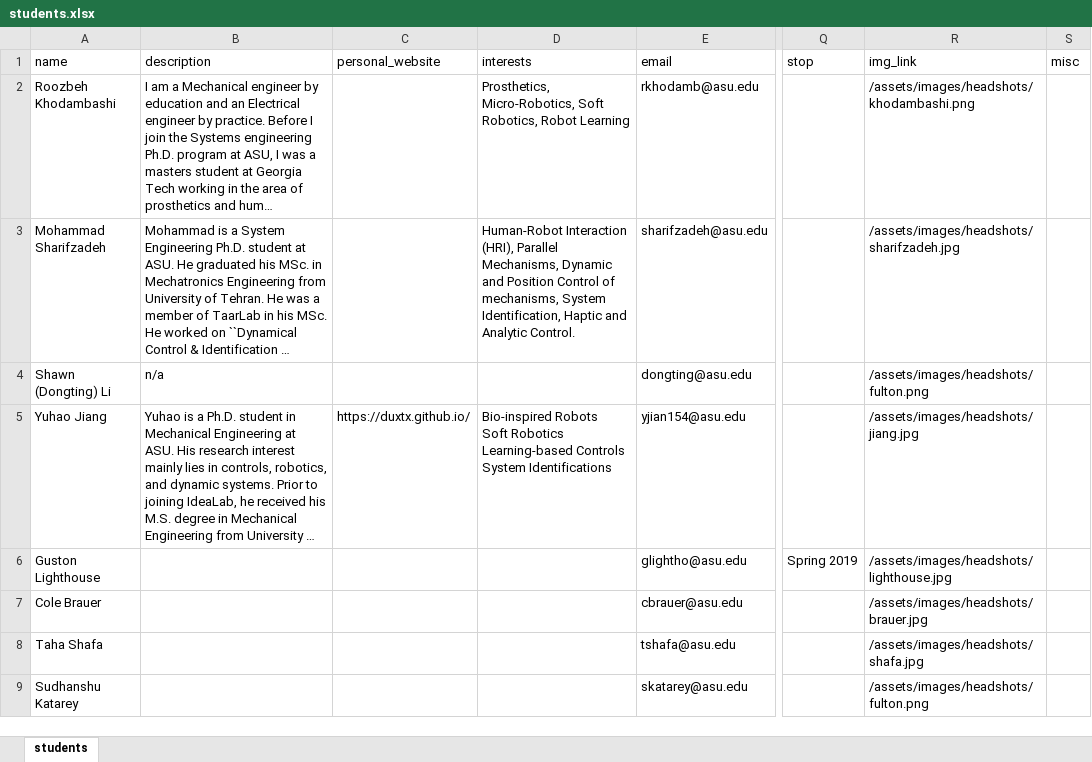
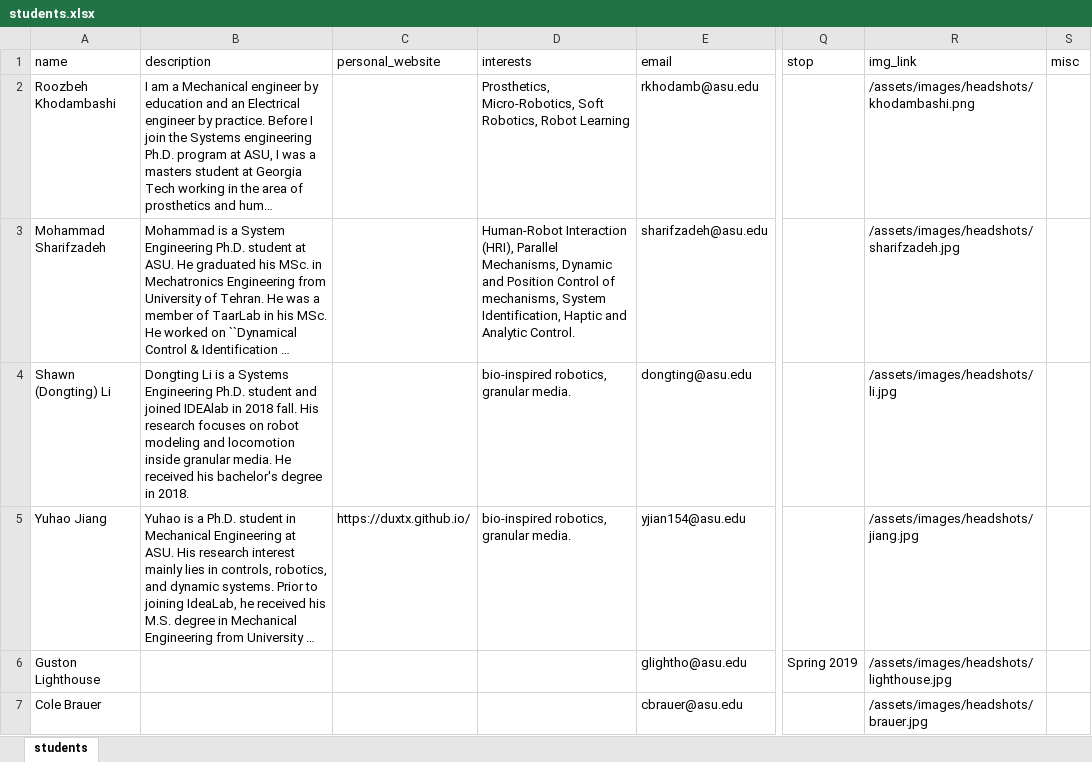
Before and after one commit to idealabasu/idealab_jekyll_source, an Excel workbook: _data/students.xlsx, sheet students, drawn as a sheet; only a part is shown, gaps mark what is left out; the shorter side is filled out with more unchanged rows; long unchanged cells end in …; values as stored, in another font and other column widths than the file's, no borders; ↵ is a line break in a cell; the diff names each change by its address in the sheet, - before the commit and + after, or states it on an @@ line.

```diff
--- a/_data/students.xlsx (sheet students)
+++ b/_data/students.xlsx (sheet students)
-B4 (description): n/a
+B4 (description): Dongting Li is a Systems Engineering Ph.D. student and joined IDEAlab in 2018 fall. His research focuses on robot modeling and locomotion inside granular media. He received his bachelor's degree in 2018.
-D4 (interests): (empty)
+D4 (interests): bio-inspired robotics, granular media.
-R4 (img_link): /assets/images/headshots/fulton.png
+R4 (img_link): /assets/images/headshots/li.jpg
-D5 (interests): Bio-inspired Robots ↵ Soft Robotics ↵ Learning-based Controls ↵ System Identifications
+D5 (interests): bio-inspired robotics, granular media.
```
Also changed, not shown: _data/research-projects.xlsx, 19 other files.
